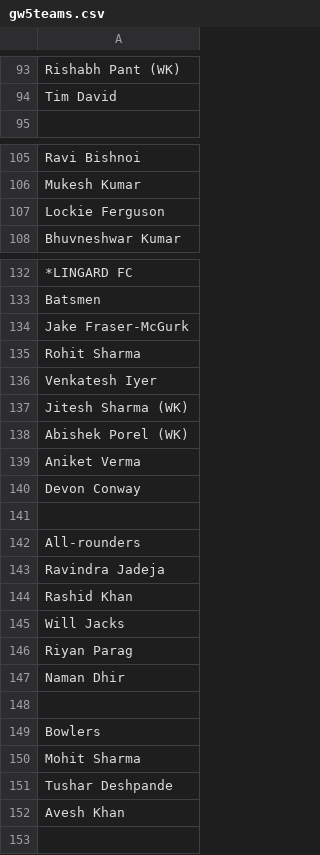
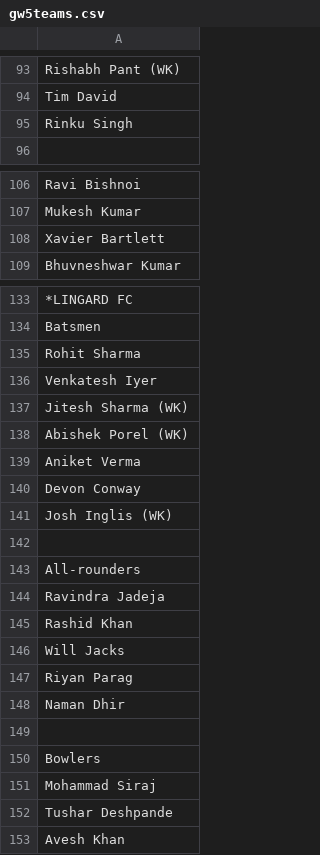
Before and after one commit to Agastya-Bahl/cric_auc, a CSV file: teams/gw5teams.csv, drawn as a sheet; only a part is shown, gaps mark what is left out; removed rows and columns are numbered as before the commit, all else as after; the diff names each change by its address in the sheet, - before the commit and + after, or states it on an @@ line.

Commit message:
update main.py and gw5teams.csv

```diff
--- a/teams/gw5teams.csv
+++ b/teams/gw5teams.csv
+row 95: Rinku Singh
-A108: Lockie Ferguson
+A108: Xavier Bartlett
-row 134: Jake Fraser-McGurk
+row 141: Josh Inglis (WK)
-A151: Mohit Sharma
+A151: Mohammad Siraj
```
Also changed, not shown: 8 other files.
